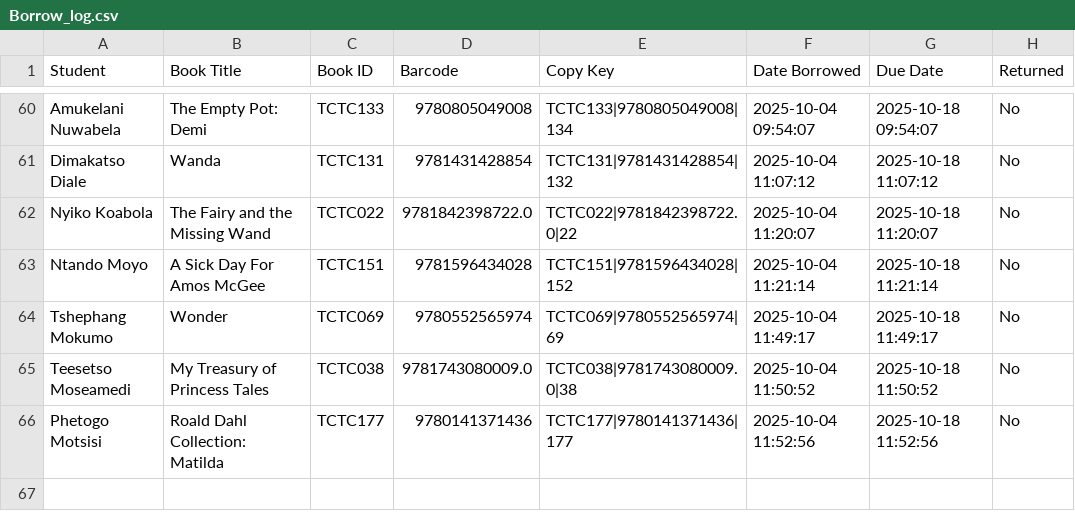
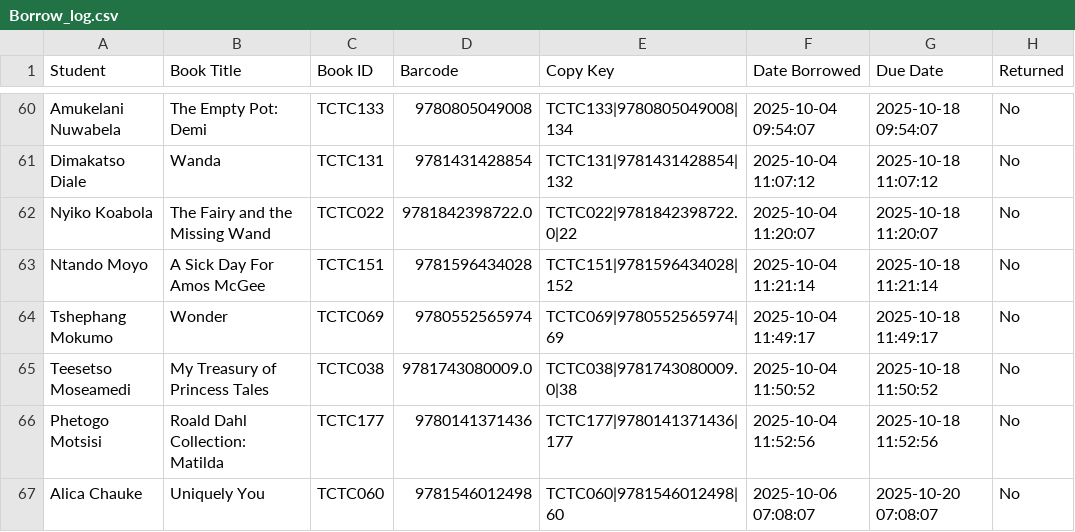
Before and after one commit to Thoko654/tzu-chi-library, a CSV file: data/Borrow_log.csv, drawn as a sheet; only a part is shown, gaps mark what is left out.

```diff
--- a/data/Borrow_log.csv
+++ b/data/Borrow_log.csv
@@ -66 +66,2 @@ Teesetso Moseamedi,My Treasury of Princess Tales,TCTC038,9781743080009.0,TCTC038
 Phetogo Motsisi,Roald Dahl Collection: Matilda,TCTC177,9780141371436,TCTC177|9780141371436|177,2025-10-04 11:52:56,2025-10-18 11:52:56,No
+Alica Chauke,Uniquely You,TCTC060,9781546012498,TCTC060|9781546012498|60,2025-10-06 07:08:07,2025-10-20 07:08:07,No
```
